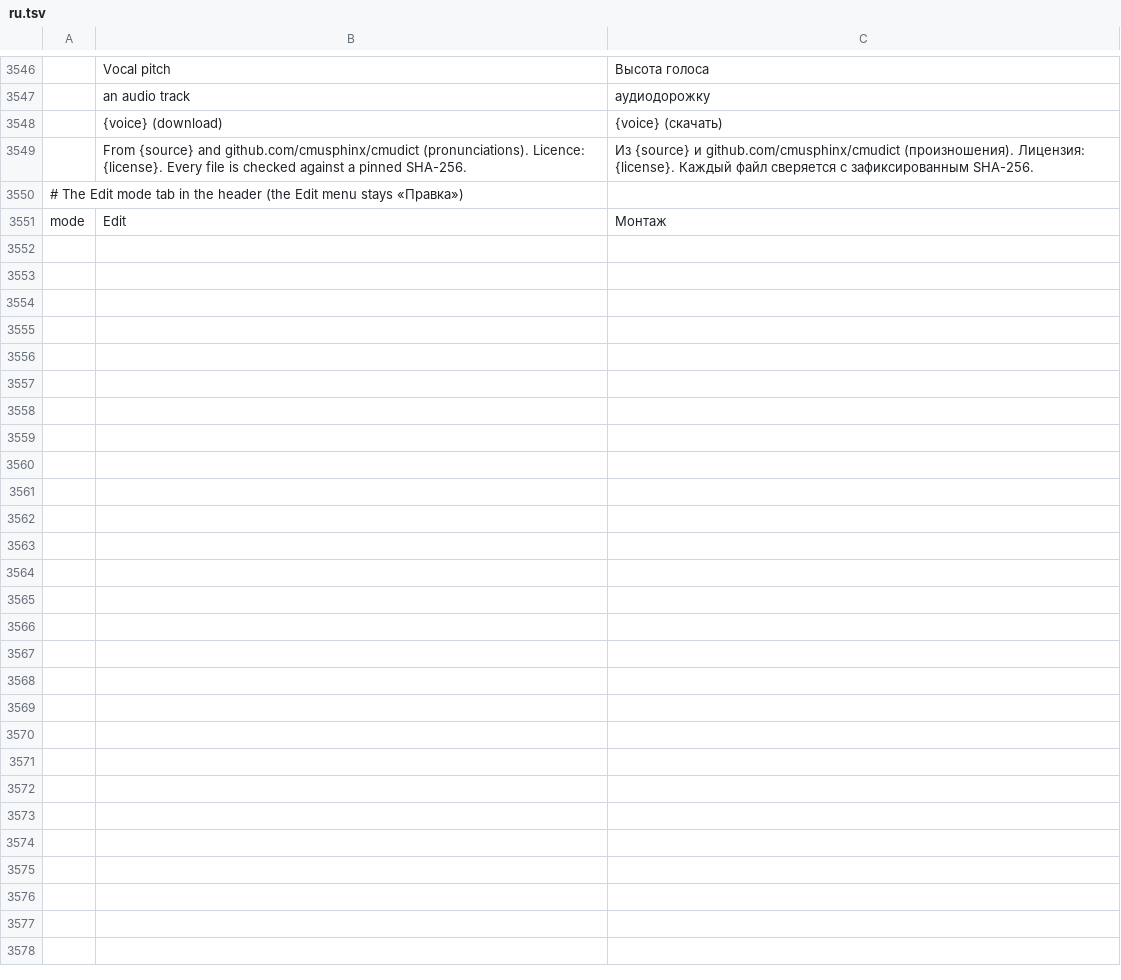
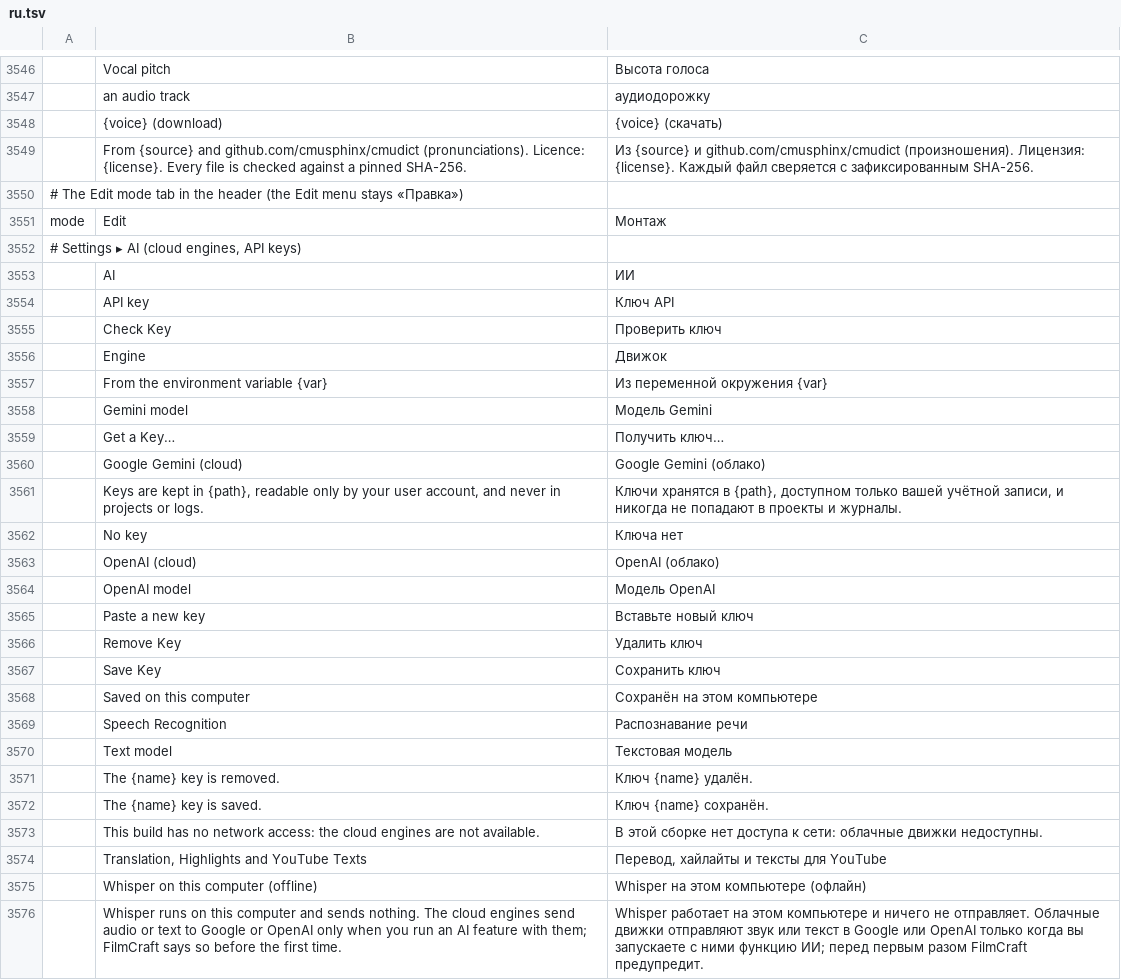
Before and after one commit to guloff/jilo-studio, a TSV file: crates/ui-egui/src/i18n/ru.tsv, drawn as a sheet; only a part is shown, gaps mark what is left out; the diff names each change by its address in the sheet, - before the commit and + after, or states it on an @@ line.

Commit message:
AI: cloud providers crate, Settings > AI with keys and key checks (11.1)
New crate filmcraft-ai (L2): Gemini and OpenAI behind a Transport trait
(scripted FakeTransport for tests, HTTPS with rustls behind feature net),
JSON generation with schemas (OpenAI strict mode), the retries of Jilo
Studio (3 attempts; 1 s, 2 s, 1.5 s doubling for network, 429, 5xx),
retired Gemini models replaced once, model lists, stable error codes.
Keys live in <data dir>/ai.json (0600, atomic writes) or the environment,
never in the keychain, preferences, projects, the journal or logs.

Engine: ai.status, ai.setKey (not journaled), ai.test (a job, cancellable
between attempts). Settings > AI chooses the speech and text engines and
models (Whisper stays the default) and saves, removes and checks keys.
Spanish and Russian strings.

```diff
--- a/crates/ui-egui/src/i18n/ru.tsv
+++ b/crates/ui-egui/src/i18n/ru.tsv
+row 3552: # Settings ▸ AI (cloud engines, API keys)
+row 3553:  | AI | ИИ
+row 3554:  | API key | Ключ API
+row 3555:  | Check Key | Проверить ключ
+row 3556:  | Engine | Движок
+row 3557:  | From the environment variable {var} | Из переменной окружения {var}
+row 3558:  | Gemini model | Модель Gemini
+row 3559:  | Get a Key… | Получить ключ…
+row 3560:  | Google Gemini (cloud) | Google Gemini (облако)
+row 3561:  | Keys are kept in {path}, readable only by your user account, and never in projects or logs. | Ключи хранятся в {path}, доступном только вашей учётной записи, и никогда не попадают в проекты и журналы.
+row 3562:  | No key | Ключа нет
+row 3563:  | OpenAI (cloud) | OpenAI (облако)
+row 3564:  | OpenAI model | Модель OpenAI
+row 3565:  | Paste a new key | Вставьте новый ключ
+row 3566:  | Remove Key | Удалить ключ
+row 3567:  | Save Key | Сохранить ключ
+row 3568:  | Saved on this computer | Сохранён на этом компьютере
+row 3569:  | Speech Recognition | Распознавание речи
+row 3570:  | Text model | Текстовая модель
+row 3571:  | The {name} key is removed. | Ключ {name} удалён.
+row 3572:  | The {name} key is saved. | Ключ {name} сохранён.
+row 3573:  | This build has no network access: the cloud engines are not available. | В этой сборке нет доступа к сети: облачные движки недоступны.
+row 3574:  | Translation, Highlights and YouTube Texts | Перевод, хайлайты и тексты для YouTube
+row 3575:  | Whisper on this computer (offline) | Whisper на этом компьютере (офлайн)
+row 3576:  | Whisper runs on this computer and sends nothing. The cloud engines send audio or text to Google or OpenAI only when you run an AI feature with them; FilmCraft says so before the first time. | Whisper работает на этом компьютере и ничего не отправляет. Облачные движки отправляют звук или текст в Google или OpenAI только когда вы запускаете с ними функцию ИИ; перед первым разом FilmCraft предупредит.
```
Also changed, not shown: crates/ui-egui/src/i18n/es.tsv, 25 other files.
